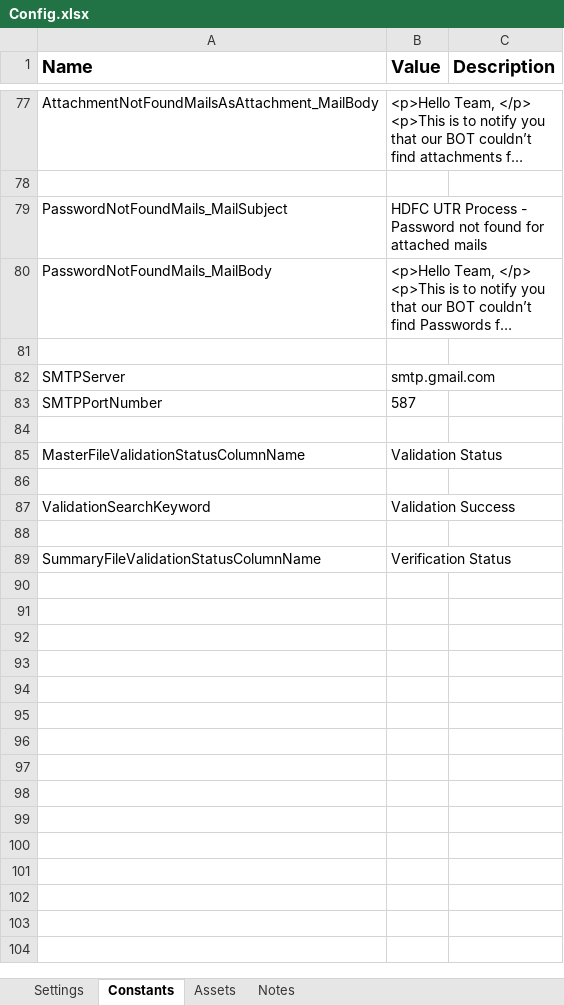
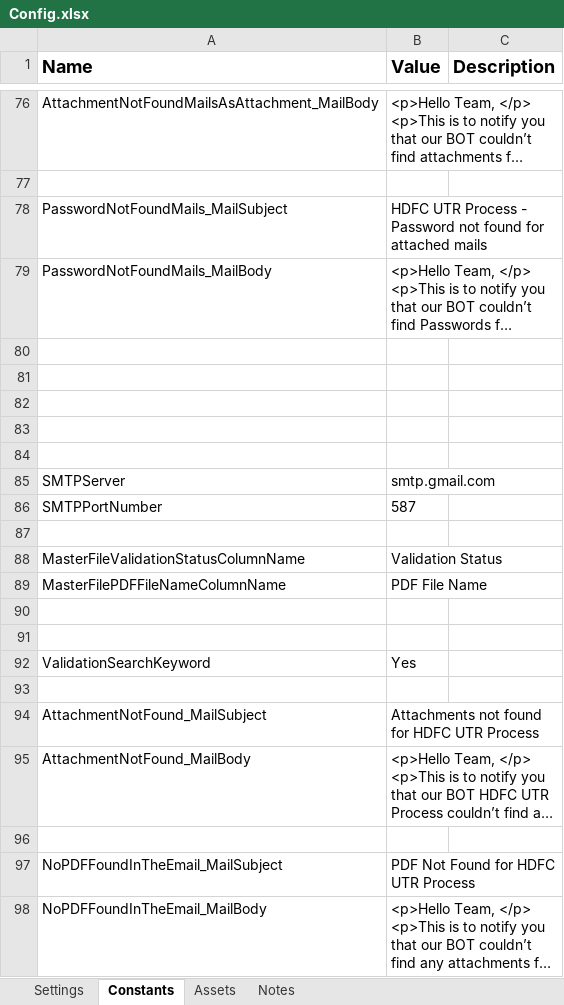
Before and after one commit to rbhattad31/biologicale, an Excel workbook: BELtd_HDFC_UTR/Data/Config.xlsx, sheet Constants, drawn as a sheet; only a part is shown, gaps mark what is left out; long unchanged cells end in …; values as stored, in another font and other column widths than the file's, no borders; removed rows and columns are numbered as before the commit, all else as after; the diff covers the shown part only; the diff names each change by its address in the sheet, - before the commit and + after, or states it on an @@ line.

Commit message:
BELTD HDFC UTR
Upto unvalidated files handling and single master file

```diff
--- a/BELtd_HDFC_UTR/Data/Config.xlsx (sheet Constants)
+++ b/BELtd_HDFC_UTR/Data/Config.xlsx (sheet Constants)
+row 81: (empty)
+row 82: (empty)
+row 83: (empty)
+row 84: (empty)
+row 89: MasterFilePDFFileNameColumnName | PDF File Name
-row 87: ValidationSearchKeyword | Validation Success
+row 92: ValidationSearchKeyword | Yes
-row 93: SummaryFileValidationStatusColumnName | Verification Status
+row 93: (empty)
@@ row 43 moved to row 94: AttachmentNotFound_MailSubject @@
@@ row 44 moved to row 95: AttachmentNotFound_MailBody @@
+row 96: (empty)
@@ row 49 moved to row 97: NoPDFFoundInTheEmail_MailSubject @@
@@ row 50 moved to row 98: NoPDFFoundInTheEmail_MailBody @@
```
Also changed, not shown: 4 added rows, 1 removed row and 4 edited cells elsewhere in this sheet, sheet Settings, 25 other files.
